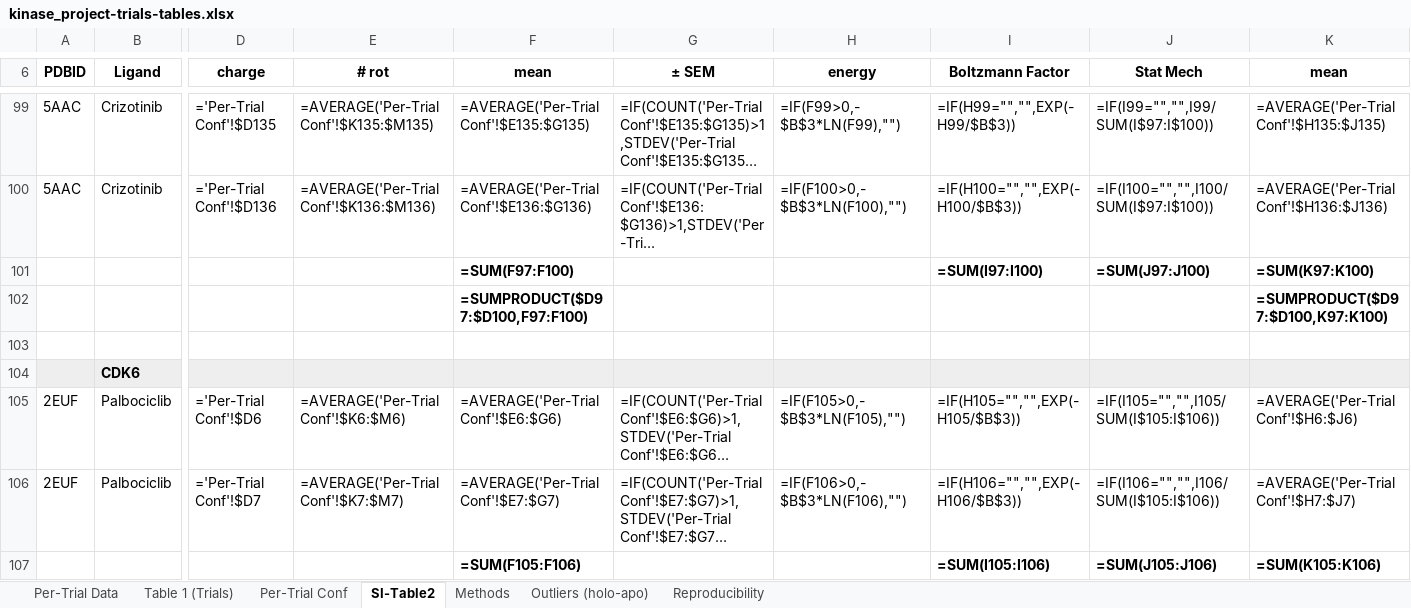
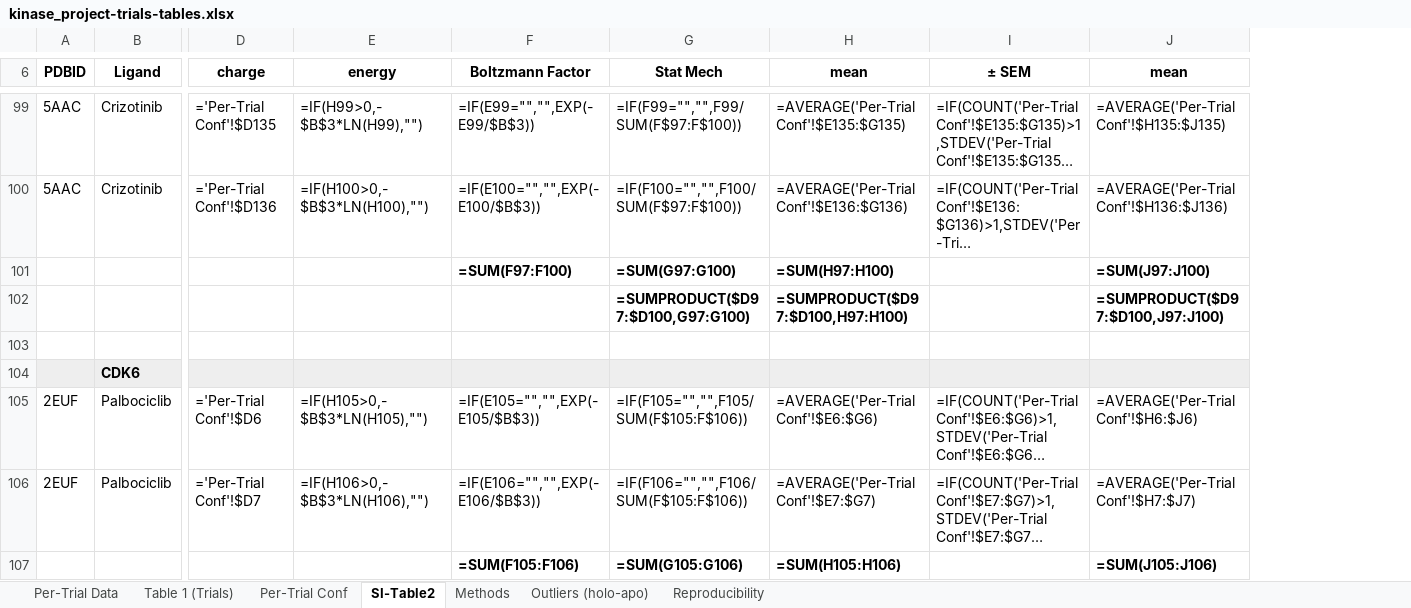
Before and after one commit to granepura/Kinases_MCCE, an Excel workbook: tables_Trials/kinase_project-trials-tables.xlsx, sheet SI-Table2, drawn as a sheet; only a part is shown, gaps mark what is left out; long unchanged cells end in …; values as stored, in another font and other column widths than the file's, no borders; formulas without a stored value are shown as written; removed rows and columns are numbered as before the commit, all else as after; the diff covers the shown part only; the diff names each change by its address in the sheet, - before the commit and + after, or states it on an @@ line.

```diff
--- a/tables_Trials/kinase_project-trials-tables.xlsx (sheet SI-Table2)
+++ b/tables_Trials/kinase_project-trials-tables.xlsx (sheet SI-Table2)
-column E (# rot), rows 99-106: =AVERAGE('Per-Trial Conf'!$K135:$M135) | =AVERAGE('Per-Trial Conf'!$K136:$M136) |  |  |  |  | =AVERAGE('Per-Trial Conf'!$K6:$M6) | =AVERAGE('Per-Trial Conf'!$K7:$M7)
+column E (energy), rows 99-106: =IF(H99>0,-$B$3*LN(H99),"") | =IF(H100>0,-$B$3*LN(H100),"") |  |  |  |  | =IF(H105>0,-$B$3*LN(H105),"") | =IF(H106>0,-$B$3*LN(H106),"")
+column F (Boltzmann Factor), rows 99-107: =IF(E99="","",EXP(-E99/$B$3)) | =IF(E100="","",EXP(-E100/$B$3)) | =SUM(F97:F100) |  |  |  | =IF(E105="","",EXP(-E105/$B$3)) | =IF(E106="","",EXP(-E106/$B$3)) | =SUM(F105:F106)
+column G (Stat Mech), rows 99-107: =IF(F99="","",F99/SUM(F$97:F$100)) | =IF(F100="","",F100/SUM(F$97:F$100)) | =SUM(G97:G100) | =SUMPRODUCT($D97:$D100,G97:G100) |  |  | =IF(F105="","",F105/SUM(F$105:F$106)) | =IF(F106="","",F106/SUM(F$105:F$106)) | =SUM(G105:G106)
-column H (energy), rows 99-106: =IF(F99>0,-$B$3*LN(F99),"") | =IF(F100>0,-$B$3*LN(F100),"") |  |  |  |  | =IF(F105>0,-$B$3*LN(F105),"") | =IF(F106>0,-$B$3*LN(F106),"")
-column I (Boltzmann Factor), rows 99-107: =IF(H99="","",EXP(-H99/$B$3)) | =IF(H100="","",EXP(-H100/$B$3)) | =SUM(I97:I100) |  |  |  | =IF(H105="","",EXP(-H105/$B$3)) | =IF(H106="","",EXP(-H106/$B$3)) | =SUM(I105:I106)
-column J (Stat Mech), rows 99-107: =IF(I99="","",I99/SUM(I$97:I$100)) | =IF(I100="","",I100/SUM(I$97:I$100)) | =SUM(J97:J100) |  |  |  | =IF(I105="","",I105/SUM(I$105:I$106)) | =IF(I106="","",I106/SUM(I$105:I$106)) | =SUM(J105:J106)
-H101 (mean): =SUM(F97:F100)
+H101 (mean): =SUM(H97:H100)
-J101 (mean): =SUM(K97:K100)
+J101 (mean): =SUM(J97:J100)
-H102 (mean): =SUMPRODUCT($D97:$D100,F97:F100)
+H102 (mean): =SUMPRODUCT($D97:$D100,H97:H100)
-J102 (mean): =SUMPRODUCT($D97:$D100,K97:K100)
+J102 (mean): =SUMPRODUCT($D97:$D100,J97:J100)
-H107 (mean): =SUM(F105:F106)
+H107 (mean): =SUM(H105:H106)
-J107 (mean): =SUM(K105:K106)
+J107 (mean): =SUM(J105:J106)
```
Also changed, not shown: 144 edited cells elsewhere in this sheet, sheet Methods, tables_Trials/kinase_project-trials-tables_values.xlsx, 1 other file.
